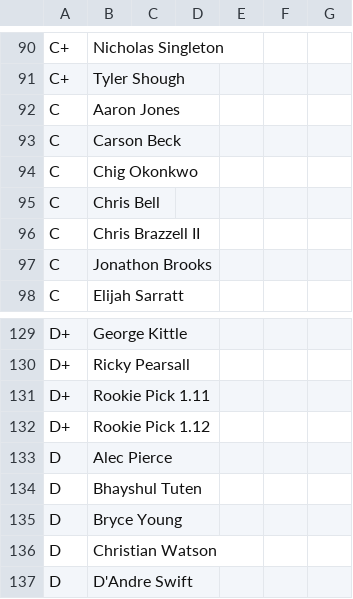
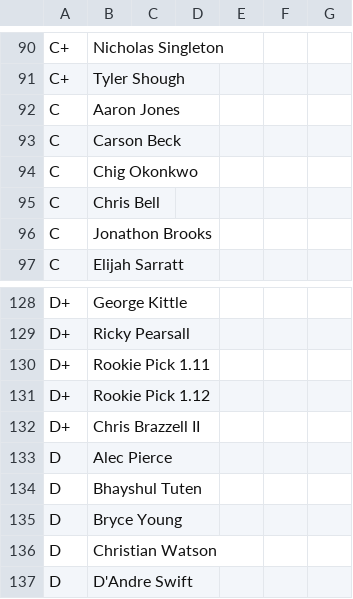
Before and after one commit to ElNostraThomas/FPTS-Tiers-Standalone, a CSV file: data/source/tiers/tiers.csv, drawn as a sheet; only a part is shown, gaps mark what is left out; removed rows and columns are numbered as before the commit, all else as after; the diff names each change by its address in the sheet, - before the commit and + after, or states it on an @@ line.

Commit message:
admin: tier edits via web UI (1 player override + tier config)

```diff
--- a/data/source/tiers/tiers.csv
+++ b/data/source/tiers/tiers.csv
-row 96: C | Chris Brazzell II
+row 132: D+ | Chris Brazzell II
```
